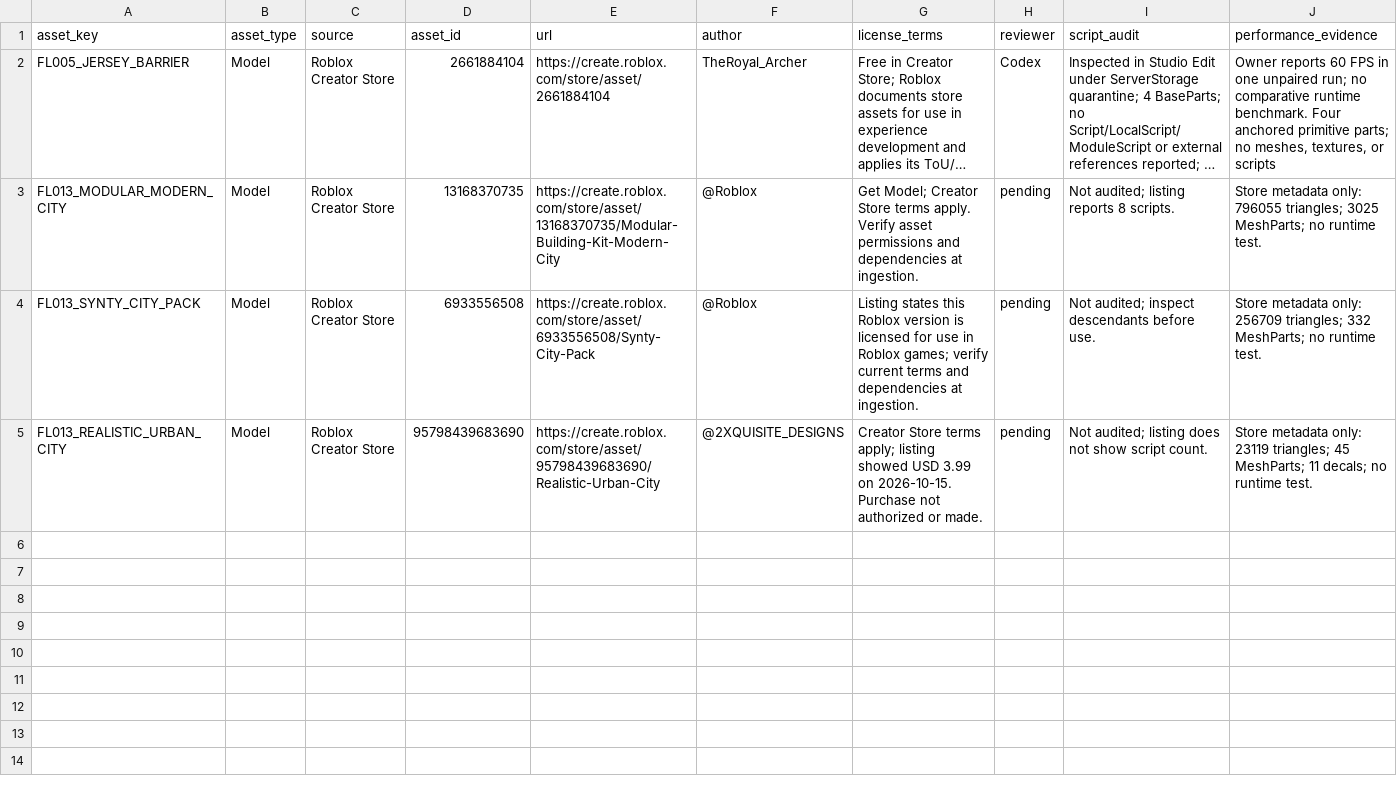
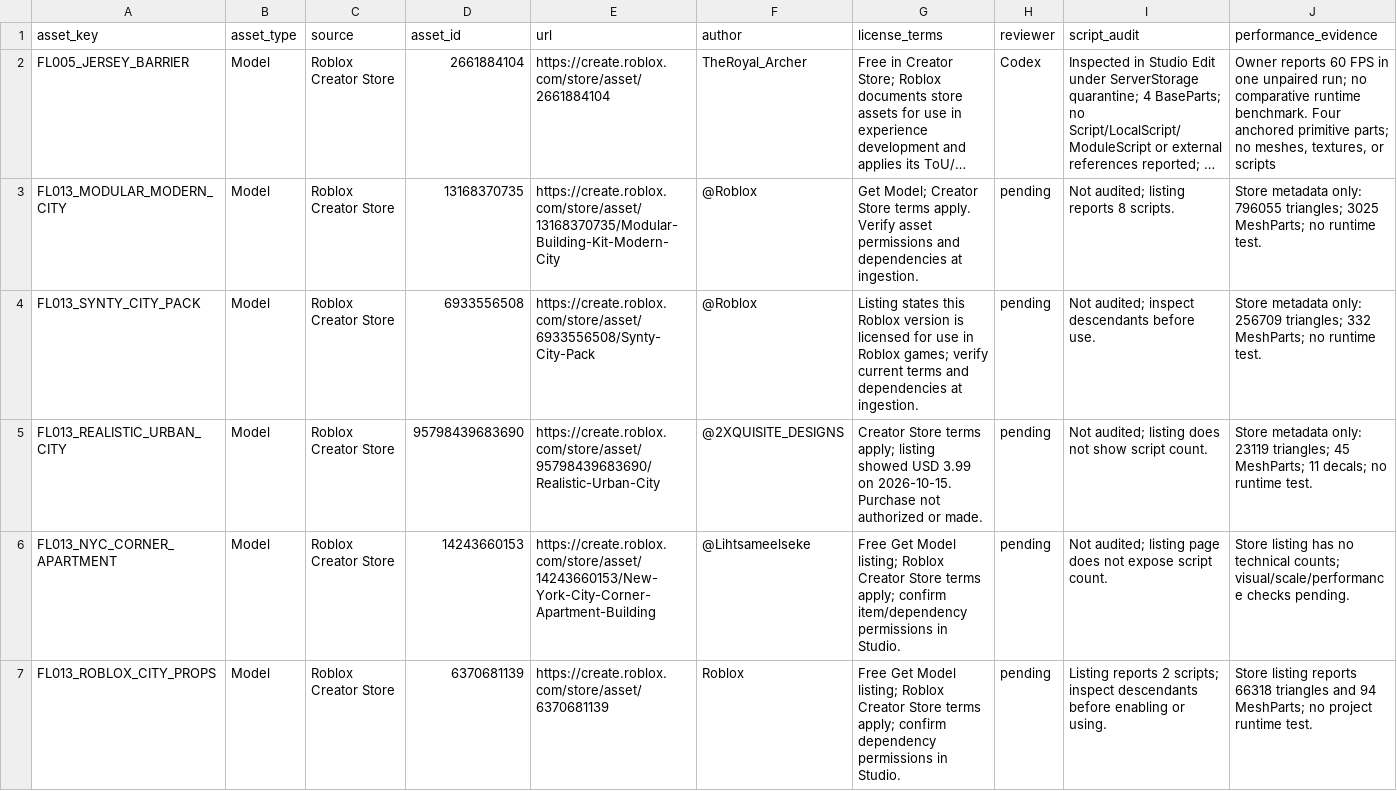
Before and after one commit to dreyvinixz/RobloxGame, a CSV file: assets/registry.csv, drawn as a sheet; only a part is shown; long unchanged cells end in …; rows hold the shown columns only; the diff names each change by its address in the sheet, - before the commit and + after, or states it on an @@ line.

Commit message:
docs(FL-013): select free urban assets for quarantine review

```diff
--- a/assets/registry.csv
+++ b/assets/registry.csv
+row 6: FL013_NYC_CORNER_APARTMENT | Model | Roblox Creator Store | 14243660153 | https://create.roblox.com/store/asset/14243660153/New-York-City-Corner-Apartment-Building | @Lihtsameelseke | Free Get Model listing; Roblox Creator Store terms apply; confirm item/dependency permissions in Studio. | pending | Not audited; listing page does not expose script count. | Store listing has no technical counts; visual/scale/performance checks pending.
+row 7: FL013_ROBLOX_CITY_PROPS | Model | Roblox Creator Store | 6370681139 | https://create.roblox.com/store/asset/6370681139 | Roblox | Free Get Model listing; Roblox Creator Store terms apply; confirm dependency permissions in Studio. | pending | Listing reports 2 scripts; inspect descendants before enabling or using. | Store listing reports 66318 triangles and 94 MeshParts; no project runtime test.
```
Also changed, not shown: 2 other files.
